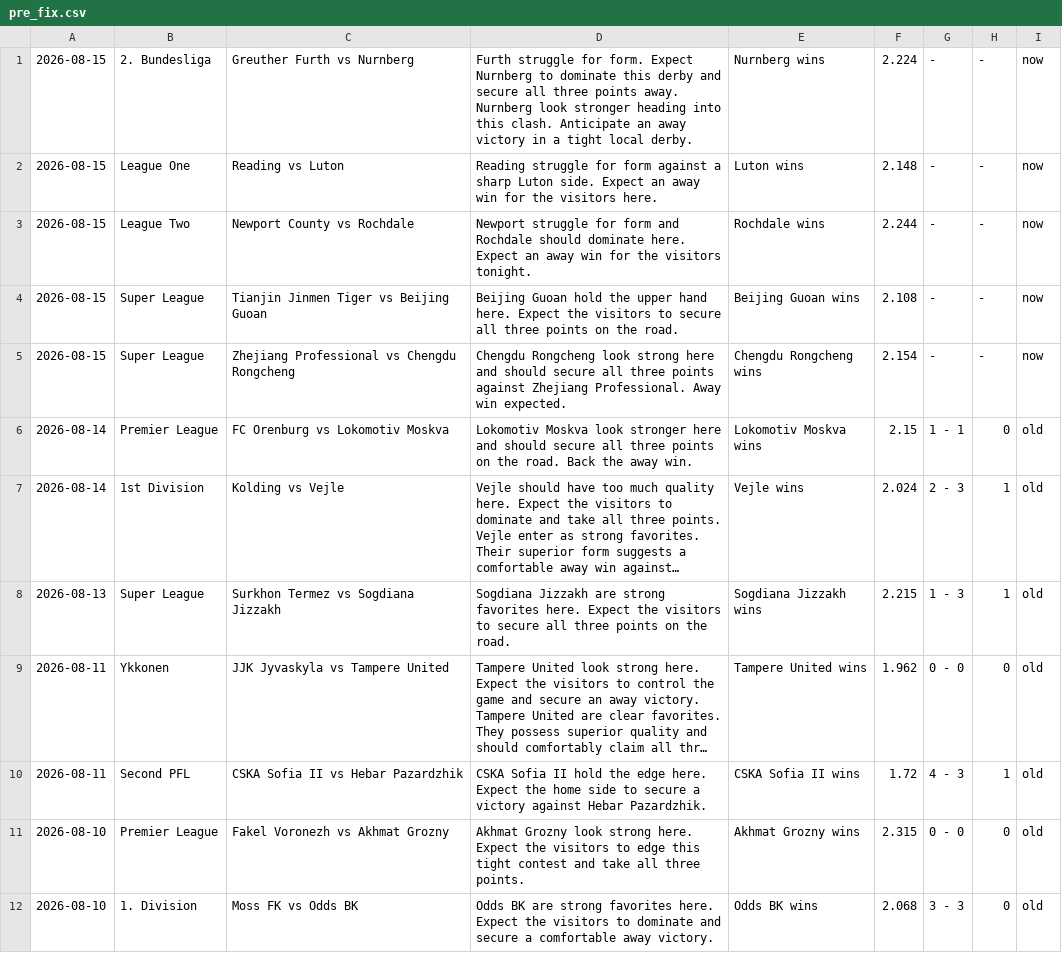
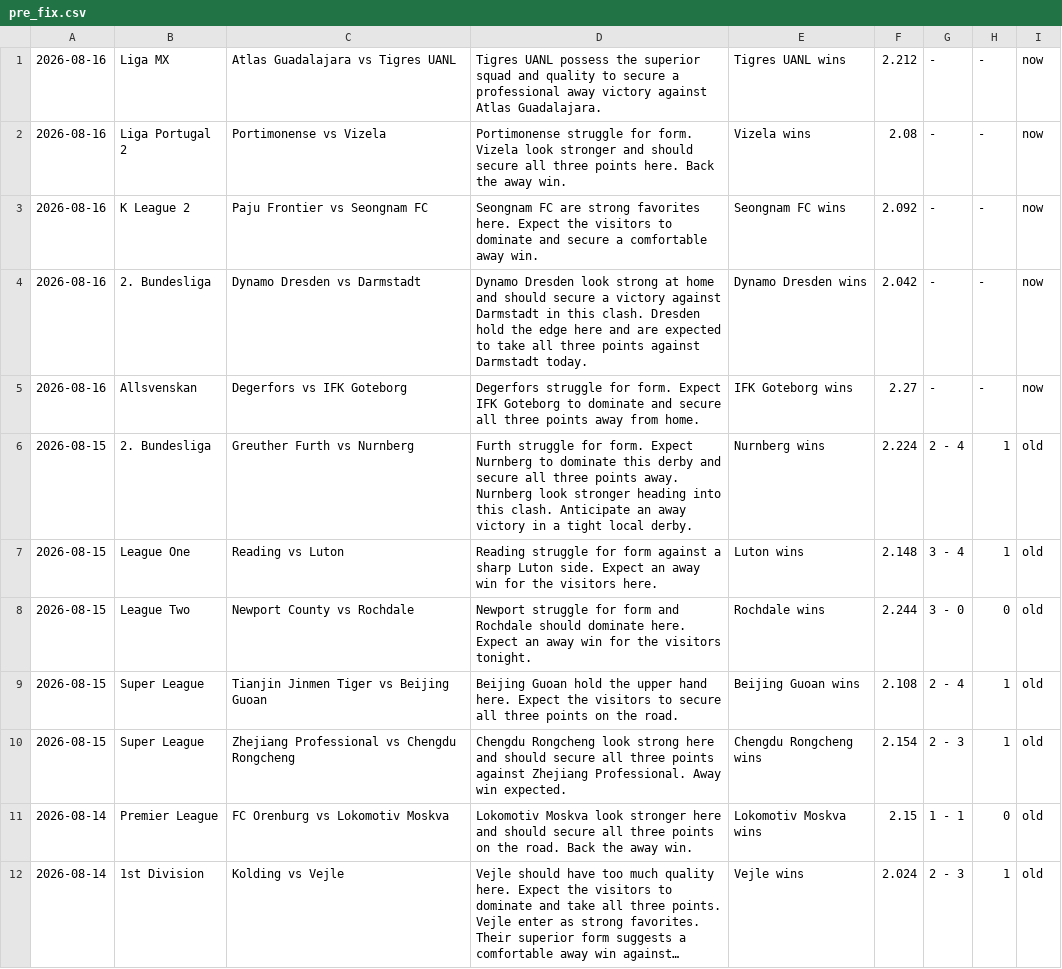
Before and after one commit to htetmyet/footytips, a CSV file: pre_fix.csv, drawn as a sheet; only a part is shown; the shorter side is filled out with more unchanged rows; long unchanged cells end in ….

```diff
--- a/pre_fix.csv
+++ b/pre_fix.csv
@@ -1,6 +1,11 @@
-2026-08-15,2. Bundesliga,Greuther Furth vs Nurnberg,Furth struggle for form. Expect Nurnberg to dominate this derby and secure all three points away. Nurnberg look stronger heading into this clash. Anticipate an away victory in a tight local derby.,Nurnberg wins,2.224,-,-,now
-2026-08-15,League One,Reading vs Luton,Reading struggle for form against a sharp Luton side. Expect an away win for the visitors here.,Luton wins,2.148,-,-,now
-2026-08-15,League Two,Newport County vs Rochdale,Newport struggle for form and Rochdale should dominate here. Expect an away win for the visitors tonight.,Rochdale wins,2.244,-,-,now
-2026-08-15,Super League,Tianjin Jinmen Tiger vs Beijing Guoan,Beijing Guoan hold the upper hand here. Expect the visitors to secure all three points on the road.,Beijing Guoan wins,2.108,-,-,now
-2026-08-15,Super League,Zhejiang Professional vs Chengdu Rongcheng,Chengdu Rongcheng look strong here and should secure all three points against Zhejiang Professional. Away win expected.,Chengdu Rongcheng wins,2.154,-,-,now
+2026-08-16,Liga MX,Atlas Guadalajara vs Tigres UANL,Tigres UANL possess the superior squad and quality to secure a professional away victory against Atlas Guadalajara.,Tigres UANL wins,2.212,-,-,now
+2026-08-16,Liga Portugal 2,Portimonense vs Vizela,Portimonense struggle for form. Vizela look stronger and should secure all three points here. Back the away win.,Vizela wins,2.08,-,-,now
+2026-08-16,K League 2,Paju Frontier vs Seongnam FC,Seongnam FC are strong favorites here. Expect the visitors to dominate and secure a comfortable away win.,Seongnam FC wins,2.092,-,-,now
+2026-08-16,2. Bundesliga,Dynamo Dresden vs Darmstadt,Dynamo Dresden look strong at home and should secure a victory against Darmstadt in this clash. Dresden hold the edge here and are expected to take all three points against Darmstadt today.,Dynamo Dresden wins,2.042,-,-,now
+2026-08-16,Allsvenskan,Degerfors vs IFK Goteborg,Degerfors struggle for form. Expect IFK Goteborg to dominate and secure all three points away from home.,IFK Goteborg wins,2.27,-,-,now
+2026-08-15,2. Bundesliga,Greuther Furth vs Nurnberg,Furth struggle for form. Expect Nurnberg to dominate this derby and secure all three points away. Nurnberg look stronger heading into this clash. Anticipate an away victory in a tight local derby.,Nurnberg wins,2.224,2 - 4,1,old
+2026-08-15,League One,Reading vs Luton,Reading struggle for form against a sharp Luton side. Expect an away win for the visitors here.,Luton wins,2.148,3 - 4,1,old
+2026-08-15,League Two,Newport County vs Rochdale,Newport struggle for form and Rochdale should dominate here. Expect an away win for the visitors tonight.,Rochdale wins,2.244,3 - 0,0,old
+2026-08-15,Super League,Tianjin Jinmen Tiger vs Beijing Guoan,Beijing Guoan hold the upper hand here. Expect the visitors to secure all three points on the road.,Beijing Guoan wins,2.108,2 - 4,1,old
+2026-08-15,Super League,Zhejiang Professional vs Chengdu Rongcheng,Chengdu Rongcheng look strong here and should secure all three points against Zhejiang Professional. Away win expected.,Chengdu Rongcheng wins,2.154,2 - 3,1,old
 2026-08-14,Premier League,FC Orenburg vs Lokomotiv Moskva,Lokomotiv Moskva look stronger here and should secure all three points on the road. Back the away win.,Lokomotiv Moskva wins,2.15,1 - 1,0,old
```
Also changed, not shown: free_fix.csv.
